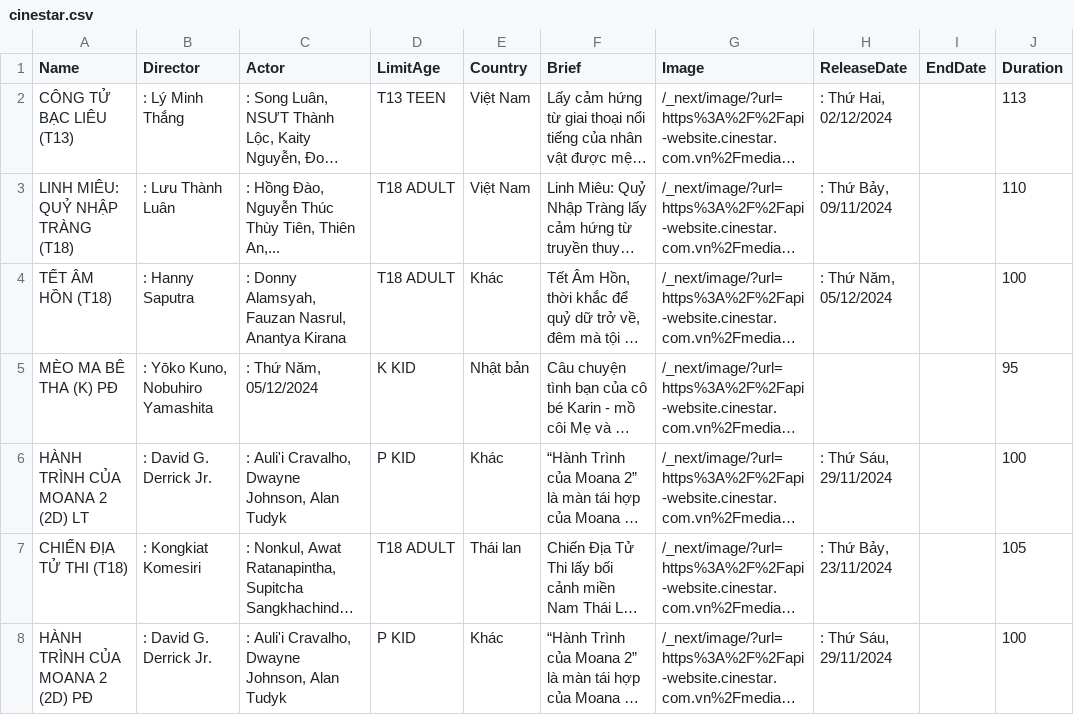
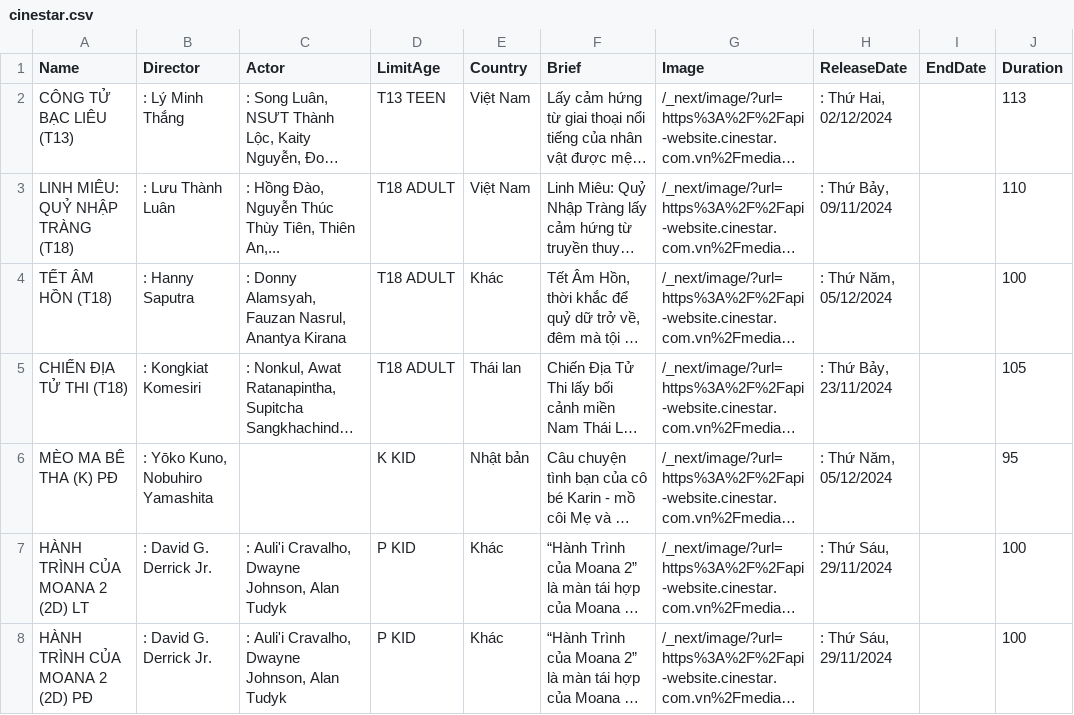
Before and after one commit to Linh2404XD/DataWarehouse, a CSV file: cinestar.csv, drawn as a sheet; only a part is shown; long unchanged cells end in …; addresses are those after the commit; the diff covers the shown part only; the diff names each change by its address in the sheet, - before the commit and + after, or states it on an @@ line.

```diff
--- a/cinestar.csv
+++ b/cinestar.csv
@@ row 7 moved to row 5: CHIẾN ĐỊA TỬ THI (T18) @@
-C6 (Actor): : Thứ Năm, 05/12/2024
+C6 (Actor): (empty)
-H6 (ReleaseDate): (empty)
+H6 (ReleaseDate): : Thứ Năm, 05/12/2024
```
Also changed, not shown: 3 added rows, 3 removed rows and 4 edited cells elsewhere in this file, 3 other files.
